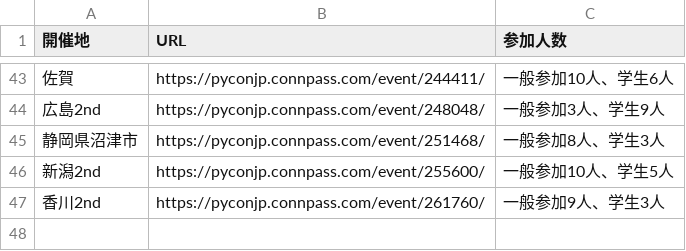
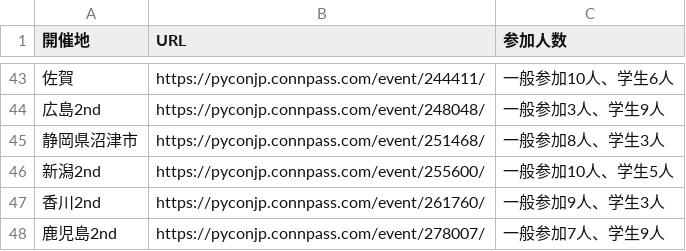
Before and after one commit to pyconjp/pycamp.landing_page, a CSV file: source/sections/participants_count.csv, drawn as a sheet; only a part is shown, gaps mark what is left out.

Commit message:
Add kagoshima 2nd

```diff
--- a/source/sections/participants_count.csv
+++ b/source/sections/participants_count.csv
@@ -47 +47,2 @@
 香川2nd,https://pyconjp.connpass.com/event/261760/,一般参加9人、学生3人
+鹿児島2nd,https://pyconjp.connpass.com/event/278007/,一般参加7人、学生9人
```
